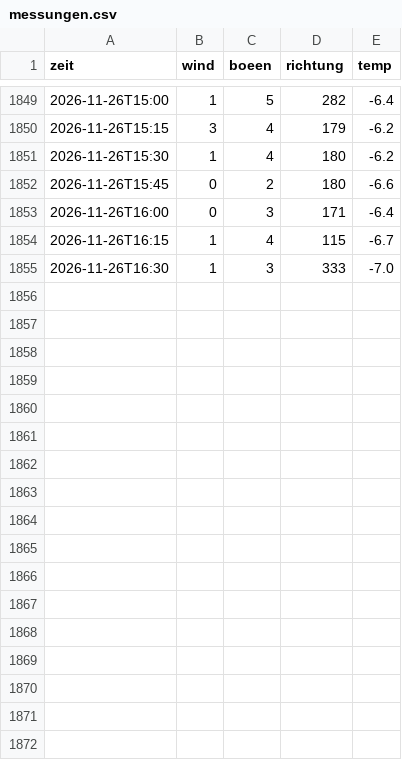
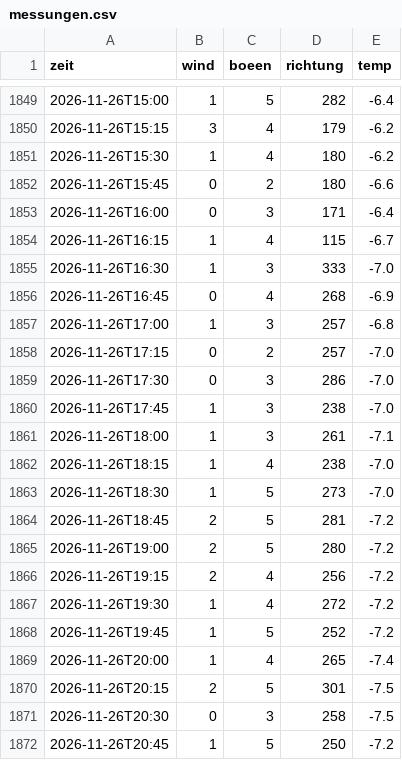
Before and after one commit to SalamanderCreator/flugwetter, a CSV file: data/messungen.csv, drawn as a sheet; only a part is shown, gaps mark what is left out; the diff names each change by its address in the sheet, - before the commit and + after, or states it on an @@ line.

```diff
--- a/data/messungen.csv
+++ b/data/messungen.csv
+row 1856: 2026-11-26T16:45 | 0 | 4 | 268 | -6.9
+row 1857: 2026-11-26T17:00 | 1 | 3 | 257 | -6.8
+row 1858: 2026-11-26T17:15 | 0 | 2 | 257 | -7.0
+row 1859: 2026-11-26T17:30 | 0 | 3 | 286 | -7.0
+row 1860: 2026-11-26T17:45 | 1 | 3 | 238 | -7.0
+row 1861: 2026-11-26T18:00 | 1 | 3 | 261 | -7.1
+row 1862: 2026-11-26T18:15 | 1 | 4 | 238 | -7.0
+row 1863: 2026-11-26T18:30 | 1 | 5 | 273 | -7.0
+row 1864: 2026-11-26T18:45 | 2 | 5 | 281 | -7.2
+row 1865: 2026-11-26T19:00 | 2 | 5 | 280 | -7.2
+row 1866: 2026-11-26T19:15 | 2 | 4 | 256 | -7.2
+row 1867: 2026-11-26T19:30 | 1 | 4 | 272 | -7.2
+row 1868: 2026-11-26T19:45 | 1 | 5 | 252 | -7.2
+row 1869: 2026-11-26T20:00 | 1 | 4 | 265 | -7.4
+row 1870: 2026-11-26T20:15 | 2 | 5 | 301 | -7.5
+row 1871: 2026-11-26T20:30 | 0 | 3 | 258 | -7.5
+row 1872: 2026-11-26T20:45 | 1 | 5 | 250 | -7.2
```
